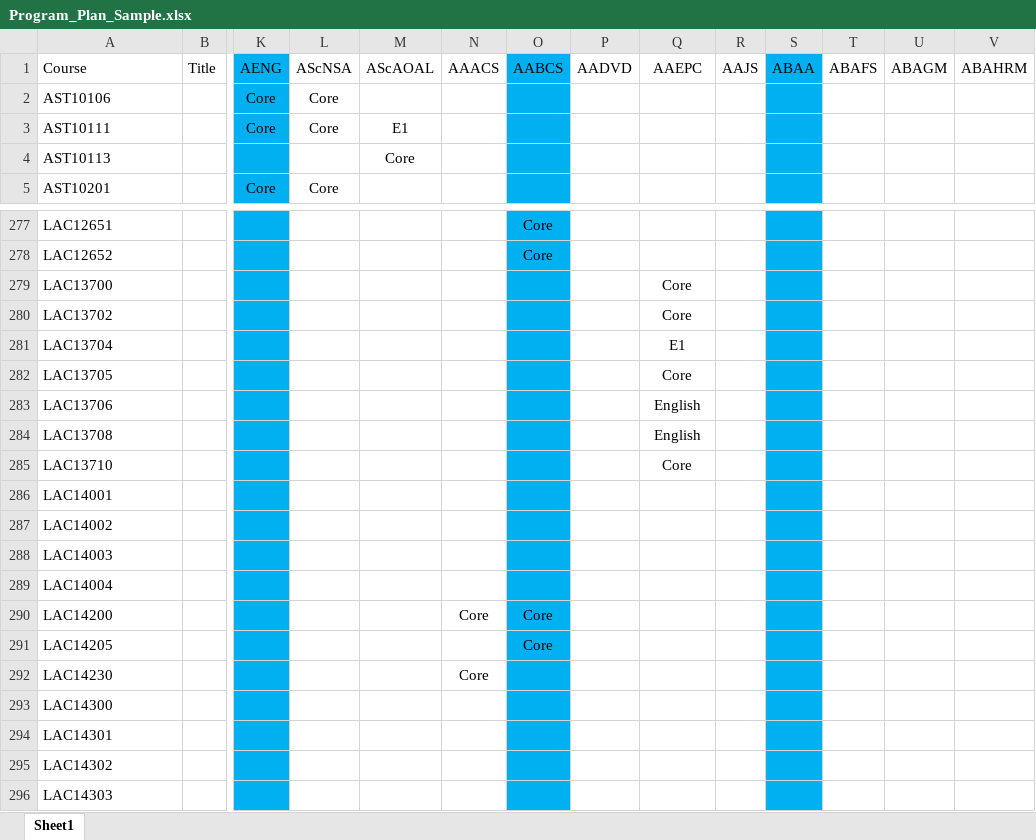
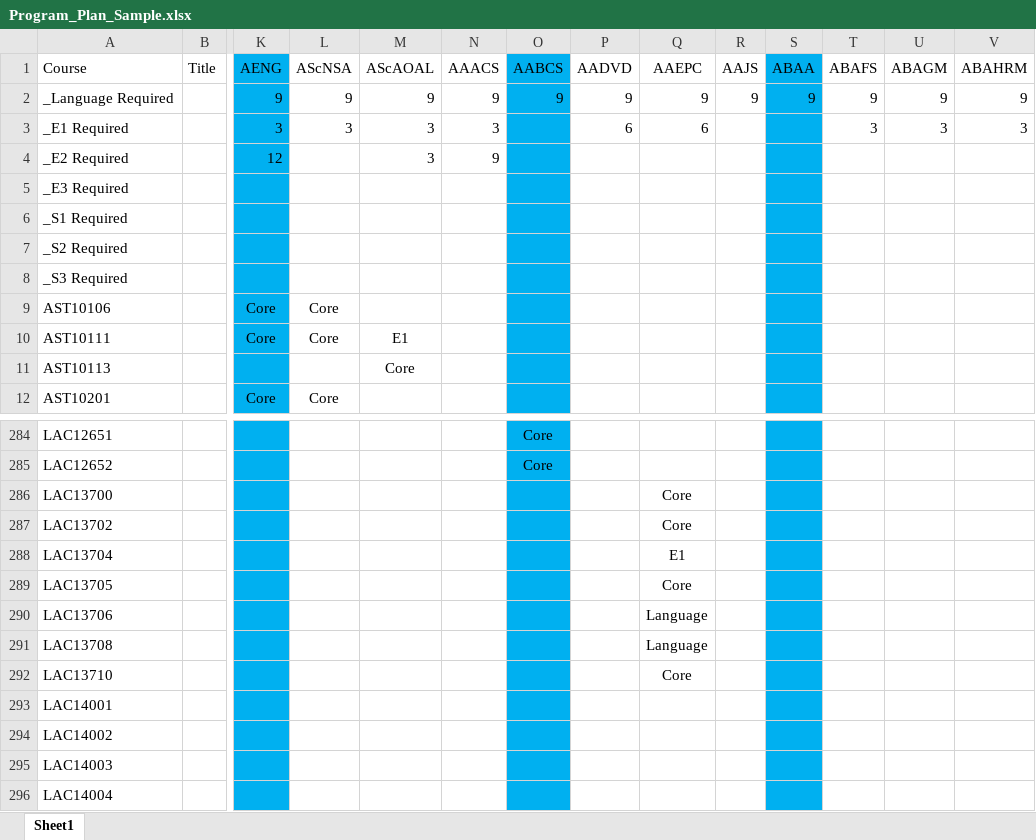
Before and after one commit to uowchk-internship/AR-System, an Excel workbook: public/Program_Plan_Sample.xlsx, sheet Sheet1, drawn as a sheet; only a part is shown, gaps mark what is left out; the shorter side is filled out with more unchanged rows; values as stored, in another font and other column widths than the file's, no borders; addresses are those after the commit; rows hold the shown columns only; the diff covers the shown part only; the diff names each change by its address in the sheet, - before the commit and + after, or states it on an @@ line.

```diff
--- a/public/Program_Plan_Sample.xlsx (sheet Sheet1)
+++ b/public/Program_Plan_Sample.xlsx (sheet Sheet1)
+row 2: _Language Required |  | 9 | 9 | 9 | 9 | 9 | 9 | 9 | 9 | 9 | 9 | 9 | 9
+row 3: _E1 Required |  | 3 | 3 | 3 | 3 |  | 6 | 6 |  |  | 3 | 3 | 3
+row 4: _E2 Required |  | 12 |  | 3 | 9
+row 5: _E3 Required
+row 6: _S1 Required
+row 7: _S2 Required
+row 8: _S3 Required
-Q290:Q291 (AAEPC): English
+Q290:Q291 (AAEPC): Language
```
Also changed, not shown: 140 edited cells elsewhere in this sheet, formulas that keep their value, 4 other files.
